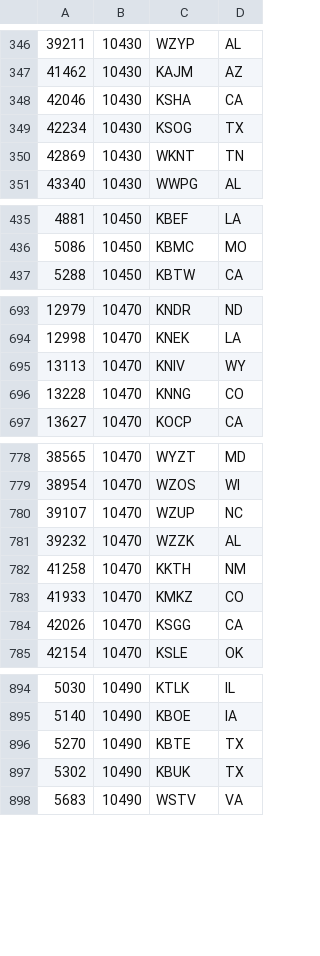
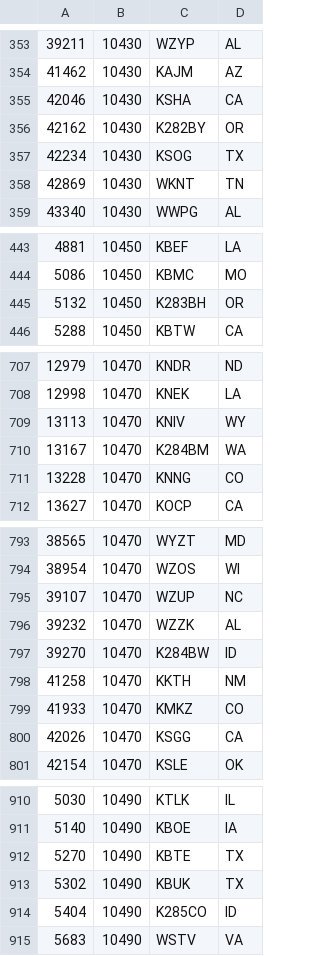
Before and after one commit to PE5PVB/TEF6686_ESP32, a CSV file: data/USA_104-106.csv, drawn as a sheet; only a part is shown, gaps mark what is left out; the diff covers the shown part only.

```diff
--- a/data/USA_104-106.csv
+++ b/data/USA_104-106.csv
@@ -348,2 +355,3 @@
 42046;10430;KSHA;CA
+42162;10430;K282BY;OR
 42234;10430;KSOG;TX
@@ -436,2 +444,3 @@
 5086;10450;KBMC;MO
+5132;10450;K283BH;OR
 5288;10450;KBTW;CA
@@ -695,2 +709,3 @@
 13113;10470;KNIV;WY
+13167;10470;K284BM;WA
 13228;10470;KNNG;CO
@@ -781,2 +796,3 @@
 39232;10470;WZZK;AL
+39270;10470;K284BW;ID
 41258;10470;KKTH;NM
@@ -897,2 +913,3 @@
 5302;10490;KBUK;TX
+5404;10490;K285CO;ID
 5683;10490;WSTV;VA
```
Also changed, not shown: 20 added rows, 3 moved rows and 6 edited cells elsewhere in this file.
